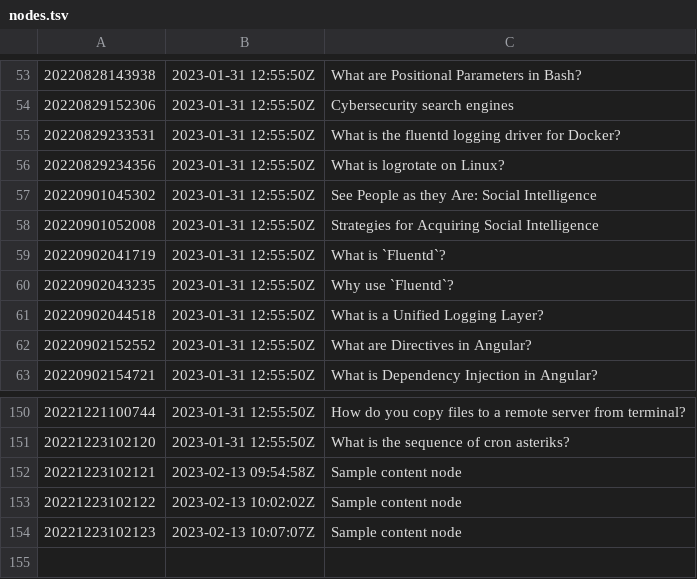
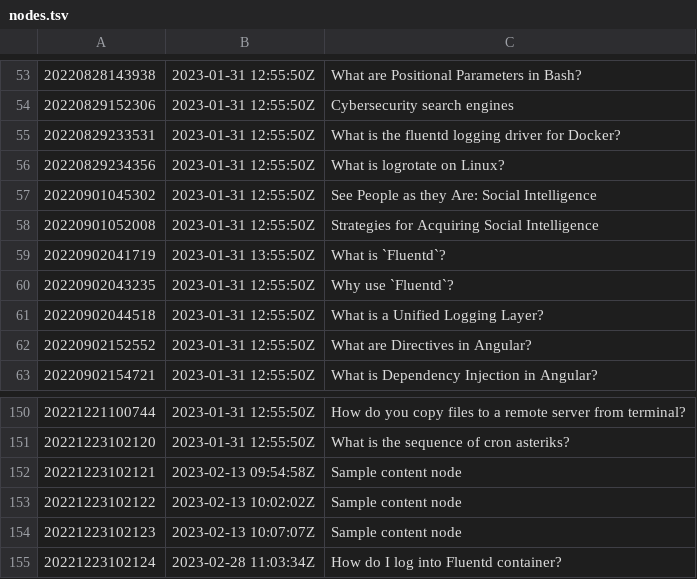
Before and after one commit to chrswndrs/me, a TSV file: zet/dex/nodes.tsv, drawn as a sheet; only a part is shown, gaps mark what is left out.

Commit message:
How do I log into Fluentd container?

```diff
--- a/zet/dex/nodes.tsv
+++ b/zet/dex/nodes.tsv
@@ -58,3 +58,3 @@
 20220901052008	2023-01-31 12:55:50Z	Strategies for Acquiring Social Intelligence
-20220902041719	2023-01-31 12:55:50Z	What is `Fluentd`?
+20220902041719	2023-01-31 13:55:50Z	What is `Fluentd`?
 20220902043235	2023-01-31 12:55:50Z	Why use `Fluentd`?
@@ -154 +154,2 @@
 20221223102123	2023-02-13 10:07:07Z	Sample content node
+20221223102124	2023-02-28 11:03:34Z	How do I log into Fluentd container?
```
Also changed, not shown: 3 other files.
